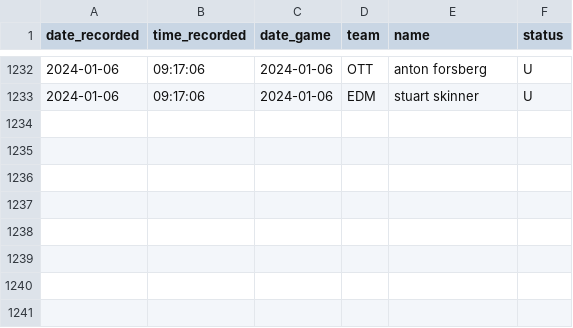
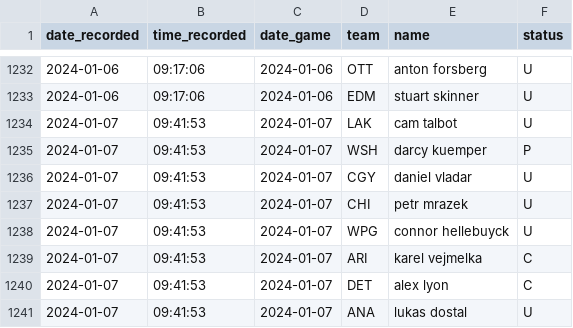
Before and after one commit to michalekb11/NHL-expected-goals, a CSV file: data/daily/DF_projected_goalies.csv, drawn as a sheet; only a part is shown, gaps mark what is left out.

```diff
--- a/data/daily/DF_projected_goalies.csv
+++ b/data/daily/DF_projected_goalies.csv
@@ -1233 +1233,9 @@ date_recorded,time_recorded,date_game,team,name,status
 2024-01-06,09:17:06,2024-01-06,EDM,stuart skinner,U
+2024-01-07,09:41:53,2024-01-07,LAK,cam talbot,U
+2024-01-07,09:41:53,2024-01-07,WSH,darcy kuemper,P
+2024-01-07,09:41:53,2024-01-07,CGY,daniel vladar,U
+2024-01-07,09:41:53,2024-01-07,CHI,petr mrazek,U
+2024-01-07,09:41:53,2024-01-07,WPG,connor hellebuyck,U
+2024-01-07,09:41:53,2024-01-07,ARI,karel vejmelka,C
+2024-01-07,09:41:53,2024-01-07,DET,alex lyon,C
+2024-01-07,09:41:53,2024-01-07,ANA,lukas dostal,U
```
Also changed, not shown: data/daily/odds/60min_odds.csv, data/daily/odds/ml_odds.csv, 5 other files.
